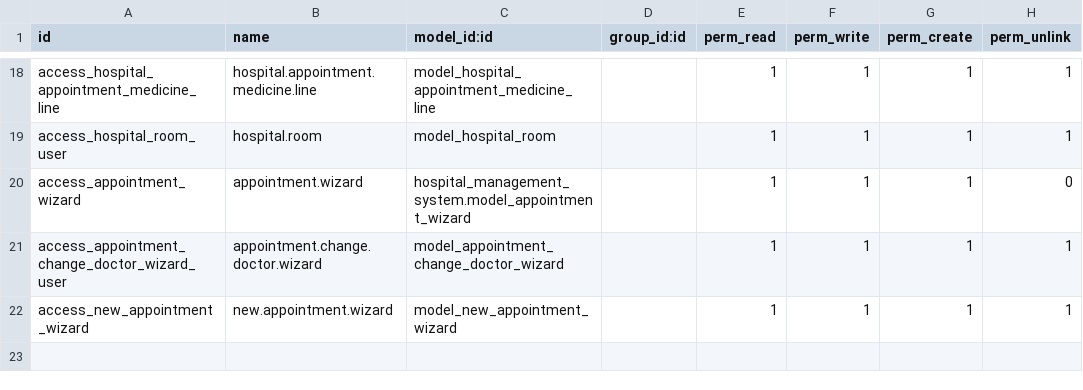
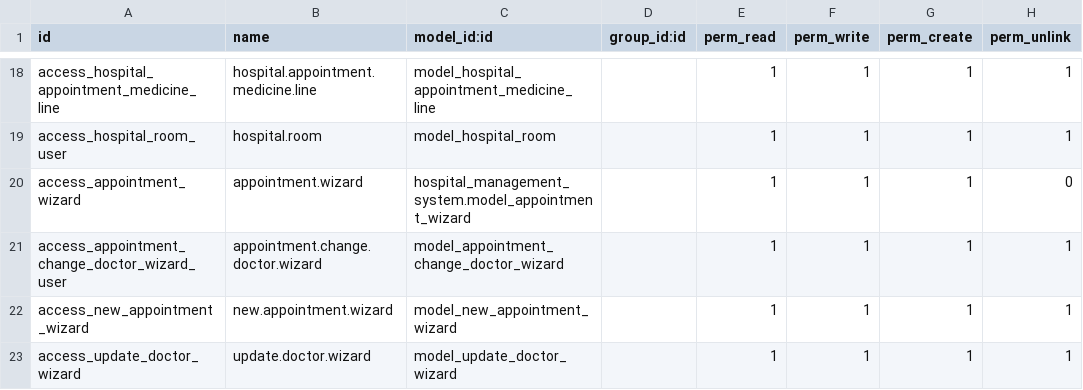
Before and after one commit to haythamafify/custom_addons, a CSV file: hospital_management_system/security/ir.model.access.csv, drawn as a sheet; only a part is shown, gaps mark what is left out; the diff names each change by its address in the sheet, - before the commit and + after, or states it on an @@ line.

```diff
--- a/hospital_management_system/security/ir.model.access.csv
+++ b/hospital_management_system/security/ir.model.access.csv
+row 23: access_update_doctor_wizard | update.doctor.wizard | model_update_doctor_wizard |  | 1 | 1 | 1 | 1
```
Also changed, not shown: 6 other files.
